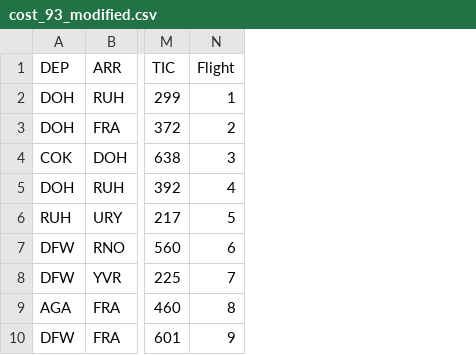
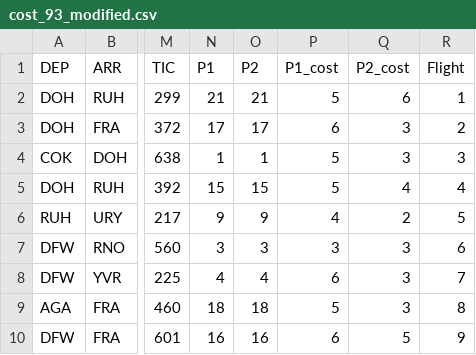
Before and after one commit to SonataSomnia/aircraft-timeline, a CSV file: aircraft-timeline-backend/data/cost_93_modified.csv, drawn as a sheet; only a part is shown, gaps mark what is left out; the diff names each change by its address in the sheet, - before the commit and + after, or states it on an @@ line.

```diff
--- a/aircraft-timeline-backend/data/cost_93_modified.csv
+++ b/aircraft-timeline-backend/data/cost_93_modified.csv
+column N (P1), rows 2-10: 21 | 17 | 1 | 15 | 9 | 3 | 4 | 18 | 16
+column O (P2), rows 2-10: 21 | 17 | 1 | 15 | 9 | 3 | 4 | 18 | 16
+column P (P1_cost), rows 2-10: 5 | 6 | 5 | 5 | 4 | 3 | 6 | 5 | 6
+column Q (P2_cost), rows 2-10: 6 | 3 | 3 | 4 | 2 | 3 | 3 | 3 | 5
```
Also changed, not shown: 1 other file.
